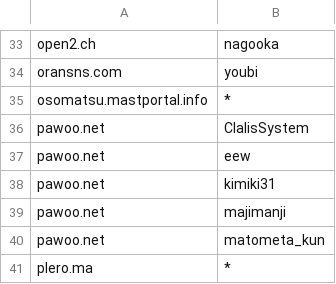
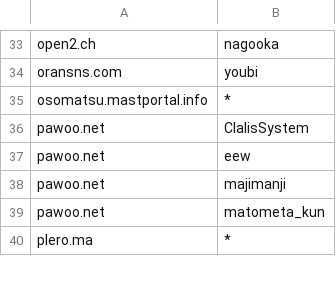
Before and after one commit to foxiepaws/vinayaka, a CSV file: server/blacklisted_users.csv, drawn as a sheet; only a part is shown, gaps mark what is left out; the diff names each change by its address in the sheet, - before the commit and + after, or states it on an @@ line.

Commit message:
https://pawoo.net/@kimiki31 dead

```diff
--- a/server/blacklisted_users.csv
+++ b/server/blacklisted_users.csv
-row 38: pawoo.net | kimiki31
```
